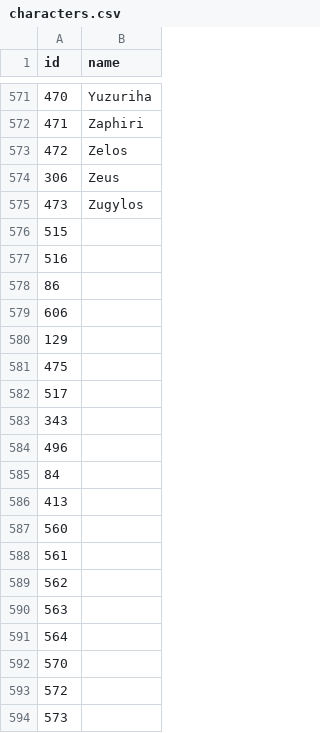
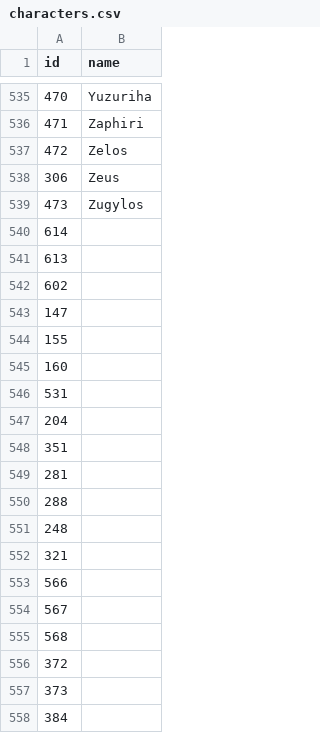
Before and after one commit to diegochagas/saintseiyacloths, a CSV file: csv/data/characters.csv, drawn as a sheet; only a part is shown, gaps mark what is left out; the shorter side is filled out with more unchanged rows; the diff covers the shown part only; the diff names each change by its address in the sheet, - before the commit and + after, or states it on an @@ line.

```diff
--- a/csv/data/characters.csv
+++ b/csv/data/characters.csv
+row 540: 614
+row 541: 613
+row 542: 602
+row 543: 147
+row 544: 155
+row 545: 160
+row 546: 531
+row 547: 204
+row 548: 351
+row 549: 281
+row 550: 288
+row 551: 248
+row 552: 321
+row 553: 566
+row 554: 567
+row 555: 568
+row 556: 372
+row 557: 373
+row 558: 384
```
Also changed, not shown: 6 added rows, 25 removed rows and 22 moved rows elsewhere in this file, csv/data/news.csv, csv/data/saints.csv, 47 other files.
